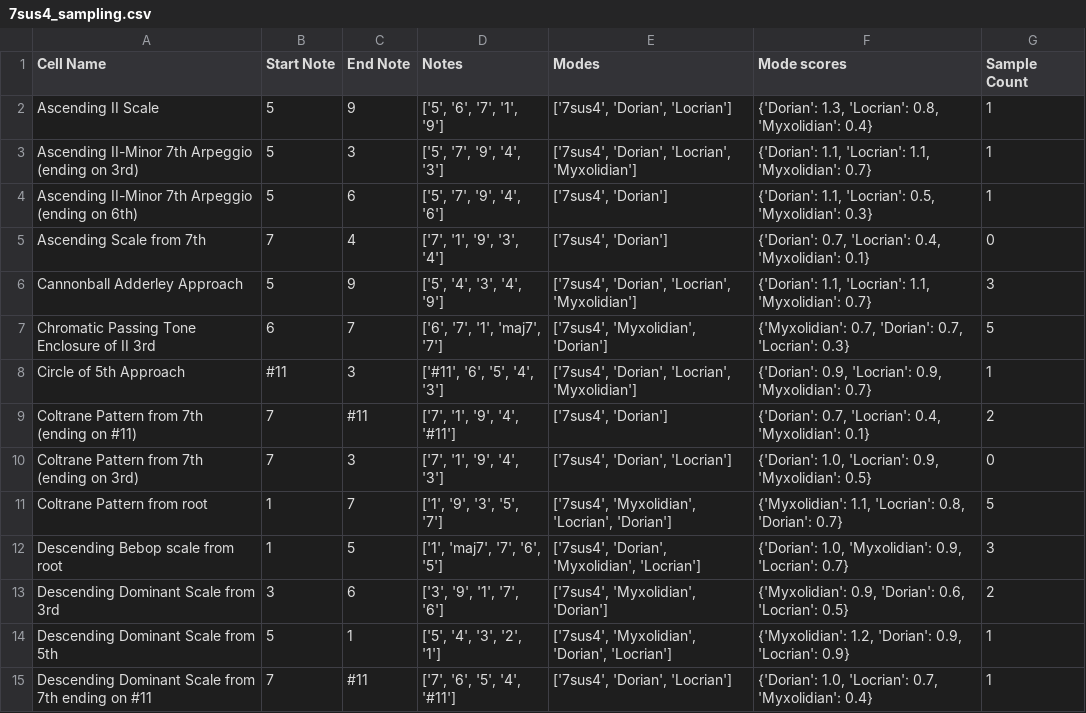
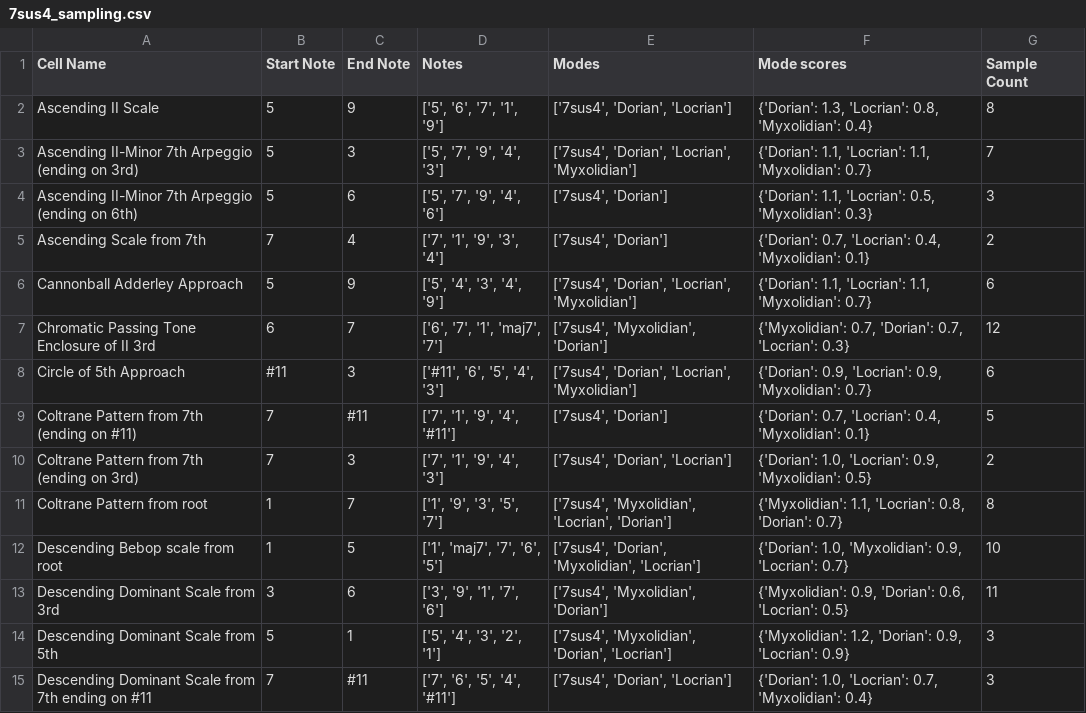
Before and after one commit to AntoD07/bebop_practicing, a CSV file: 7sus4_sampling.csv, drawn as a sheet; only a part is shown; the diff covers the shown part only.

```diff
--- a/7sus4_sampling.csv
+++ b/7sus4_sampling.csv
@@ -1,15 +1,15 @@
 Cell Name,Start Note,End Note,Notes,Modes,Mode scores,Sample Count
-Ascending II Scale,5,9,"['5', '6', '7', '1', '9']","['7sus4', 'Dorian', 'Locrian']","{'Dorian': 1.3, 'Locrian': 0.8, 'Myxolidian': 0.4}",1
-Ascending II-Minor 7th Arpeggio (ending on 3rd),5,3,"['5', '7', '9', '4', '3']","['7sus4', 'Dorian', 'Locrian', 'Myxolidian']","{'Dorian': 1.1, 'Locrian': 1.1, 'Myxolidian': 0.7}",1
-Ascending II-Minor 7th Arpeggio (ending on 6th),5,6,"['5', '7', '9', '4', '6']","['7sus4', 'Dorian']","{'Dorian': 1.1, 'Locrian': 0.5, 'Myxolidian': 0.3}",1
-Ascending Scale from 7th,7,4,"['7', '1', '9', '3', '4']","['7sus4', 'Dorian']","{'Dorian': 0.7, 'Locrian': 0.4, 'Myxolidian': 0.1}",0
-Cannonball Adderley Approach,5,9,"['5', '4', '3', '4', '9']","['7sus4', 'Dorian', 'Locrian', 'Myxolidian']","{'Dorian': 1.1, 'Locrian': 1.1, 'Myxolidian': 0.7}",3
-Chromatic Passing Tone Enclosure of II 3rd,6,7,"['6', '7', '1', 'maj7', '7']","['7sus4', 'Myxolidian', 'Dorian']","{'Myxolidian': 0.7, 'Dorian': 0.7, 'Locrian': 0.3}",5
-Circle of 5th Approach,#11,3,"['#11', '6', '5', '4', '3']","['7sus4', 'Dorian', 'Locrian', 'Myxolidian']","{'Dorian': 0.9, 'Locrian': 0.9, 'Myxolidian': 0.7}",1
-Coltrane Pattern from 7th (ending on #11),7,#11,"['7', '1', '9', '4', '#11']","['7sus4', 'Dorian']","{'Dorian': 0.7, 'Locrian': 0.4, 'Myxolidian': 0.1}",2
-Coltrane Pattern from 7th (ending on 3rd),7,3,"['7', '1', '9', '4', '3']","['7sus4', 'Dorian', 'Locrian']","{'Dorian': 1.0, 'Locrian': 0.9, 'Myxolidian': 0.5}",0
-Coltrane Pattern from root,1,7,"['1', '9', '3', '5', '7']","['7sus4', 'Myxolidian', 'Locrian', 'Dorian']","{'Myxolidian': 1.1, 'Locrian': 0.8, 'Dorian': 0.7}",5
-Descending Bebop scale from root,1,5,"['1', 'maj7', '7', '6', '5']","['7sus4', 'Dorian', 'Myxolidian', 'Locrian']","{'Dorian': 1.0, 'Myxolidian': 0.9, 'Locrian': 0.7}",3
-Descending Dominant Scale from 3rd,3,6,"['3', '9', '1', '7', '6']","['7sus4', 'Myxolidian', 'Dorian']","{'Myxolidian': 0.9, 'Dorian': 0.6, 'Locrian': 0.5}",2
-Descending Dominant Scale from 5th,5,1,"['5', '4', '3', '2', '1']","['7sus4', 'Myxolidian', 'Dorian', 'Locrian']","{'Myxolidian': 1.2, 'Dorian': 0.9, 'Locrian': 0.9}",1
-Descending Dominant Scale from 7th ending on #11,7,#11,"['7', '6', '5', '4', '#11']","['7sus4', 'Dorian', 'Locrian']","{'Dorian': 1.0, 'Locrian': 0.7, 'Myxolidian': 0.4}",1
+Ascending II Scale,5,9,"['5', '6', '7', '1', '9']","['7sus4', 'Dorian', 'Locrian']","{'Dorian': 1.3, 'Locrian': 0.8, 'Myxolidian': 0.4}",8
+Ascending II-Minor 7th Arpeggio (ending on 3rd),5,3,"['5', '7', '9', '4', '3']","['7sus4', 'Dorian', 'Locrian', 'Myxolidian']","{'Dorian': 1.1, 'Locrian': 1.1, 'Myxolidian': 0.7}",7
+Ascending II-Minor 7th Arpeggio (ending on 6th),5,6,"['5', '7', '9', '4', '6']","['7sus4', 'Dorian']","{'Dorian': 1.1, 'Locrian': 0.5, 'Myxolidian': 0.3}",3
+Ascending Scale from 7th,7,4,"['7', '1', '9', '3', '4']","['7sus4', 'Dorian']","{'Dorian': 0.7, 'Locrian': 0.4, 'Myxolidian': 0.1}",2
+Cannonball Adderley Approach,5,9,"['5', '4', '3', '4', '9']","['7sus4', 'Dorian', 'Locrian', 'Myxolidian']","{'Dorian': 1.1, 'Locrian': 1.1, 'Myxolidian': 0.7}",6
+Chromatic Passing Tone Enclosure of II 3rd,6,7,"['6', '7', '1', 'maj7', '7']","['7sus4', 'Myxolidian', 'Dorian']","{'Myxolidian': 0.7, 'Dorian': 0.7, 'Locrian': 0.3}",12
+Circle of 5th Approach,#11,3,"['#11', '6', '5', '4', '3']","['7sus4', 'Dorian', 'Locrian', 'Myxolidian']","{'Dorian': 0.9, 'Locrian': 0.9, 'Myxolidian': 0.7}",6
+Coltrane Pattern from 7th (ending on #11),7,#11,"['7', '1', '9', '4', '#11']","['7sus4', 'Dorian']","{'Dorian': 0.7, 'Locrian': 0.4, 'Myxolidian': 0.1}",5
+Coltrane Pattern from 7th (ending on 3rd),7,3,"['7', '1', '9', '4', '3']","['7sus4', 'Dorian', 'Locrian']","{'Dorian': 1.0, 'Locrian': 0.9, 'Myxolidian': 0.5}",2
+Coltrane Pattern from root,1,7,"['1', '9', '3', '5', '7']","['7sus4', 'Myxolidian', 'Locrian', 'Dorian']","{'Myxolidian': 1.1, 'Locrian': 0.8, 'Dorian': 0.7}",8
+Descending Bebop scale from root,1,5,"['1', 'maj7', '7', '6', '5']","['7sus4', 'Dorian', 'Myxolidian', 'Locrian']","{'Dorian': 1.0, 'Myxolidian': 0.9, 'Locrian': 0.7}",10
+Descending Dominant Scale from 3rd,3,6,"['3', '9', '1', '7', '6']","['7sus4', 'Myxolidian', 'Dorian']","{'Myxolidian': 0.9, 'Dorian': 0.6, 'Locrian': 0.5}",11
+Descending Dominant Scale from 5th,5,1,"['5', '4', '3', '2', '1']","['7sus4', 'Myxolidian', 'Dorian', 'Locrian']","{'Myxolidian': 1.2, 'Dorian': 0.9, 'Locrian': 0.9}",3
+Descending Dominant Scale from 7th ending on #11,7,#11,"['7', '6', '5', '4', '#11']","['7sus4', 'Dorian', 'Locrian']","{'Dorian': 1.0, 'Locrian': 0.7, 'Myxolidian': 0.4}",3
```
Also changed, not shown: 2 added rows, 3 removed rows and 23 edited cells elsewhere in this file, Dorian_sampling.csv, Maj7_sampling.csv, 9 other files.
